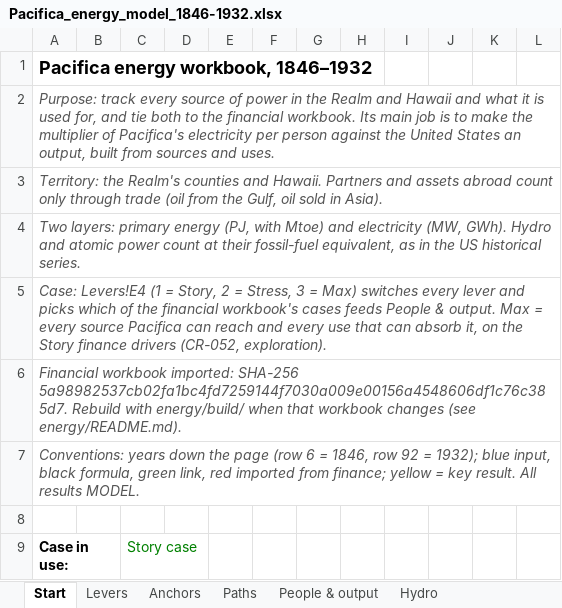
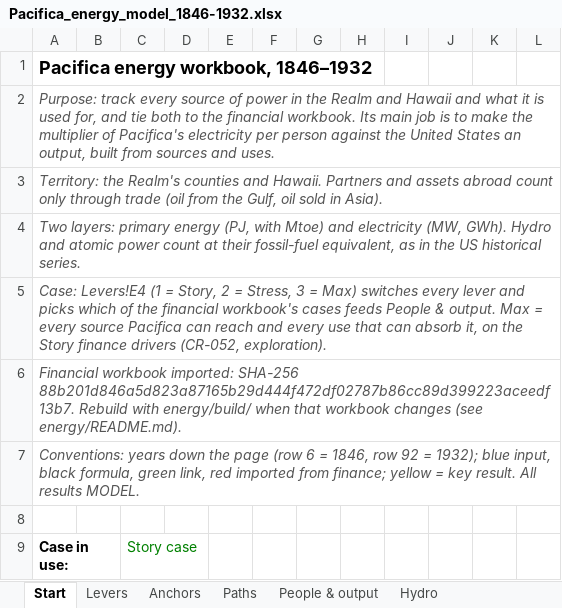
Before and after one commit to c-voelkle/pacifica, an Excel workbook: energy/Pacifica_energy_model_1846-1932.xlsx, sheet Start, drawn as a sheet; only a part is shown; values as stored, in another font and other column widths than the file's, no borders; the diff names each change by its address in the sheet, - before the commit and + after, or states it on an @@ line.

```diff
--- a/energy/Pacifica_energy_model_1846-1932.xlsx (sheet Start)
+++ b/energy/Pacifica_energy_model_1846-1932.xlsx (sheet Start)
-A6: …imported: SHA-256 5a98982537cb02fa1bc4fd7259144f7030a009e00156a4548606df1c76c385d7. Rebuild with…
+A6: …imported: SHA-256 88b201d846a5d823a87165b29d444f472df02787b86cc89d399223aceedf13b7. Rebuild with…
```
Also changed, not shown: sheet Changes, 11 other files.
